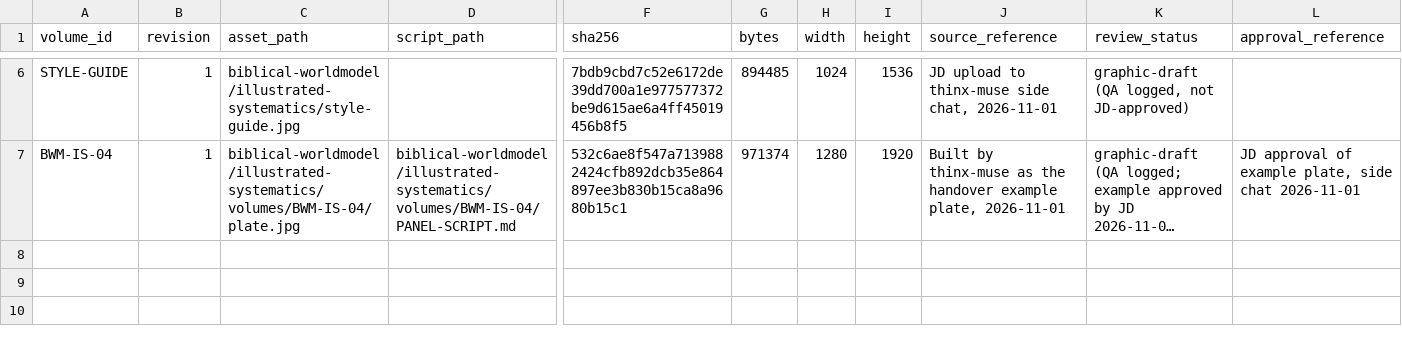
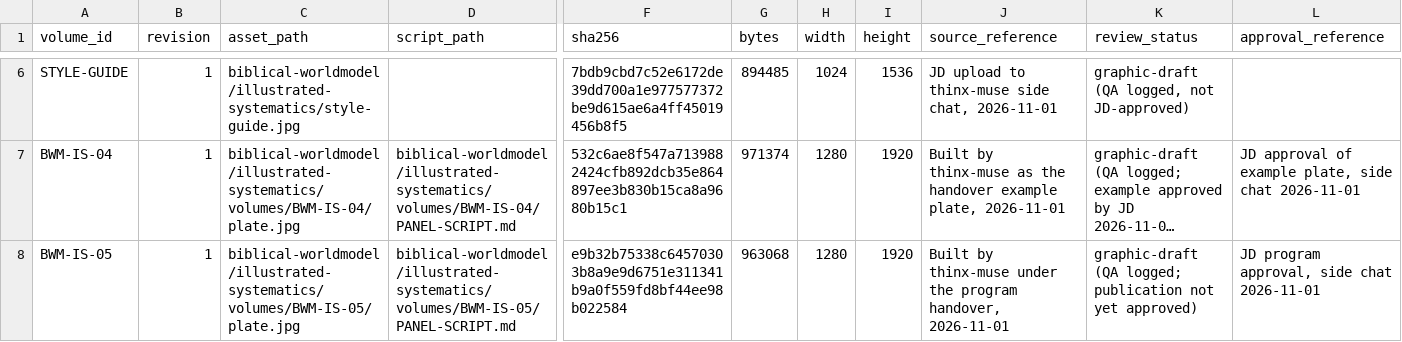
Before and after one commit to jdlongmire/oddxian-apologetics, a CSV file: biblical-worldmodel/illustrated-systematics/ASSET-MANIFEST.csv, drawn as a sheet; only a part is shown, gaps mark what is left out; long unchanged cells end in …; rows hold the shown columns only; the diff names each change by its address in the sheet, - before the commit and + after, or states it on an @@ line.

Commit message:
Manifest: add BWM-IS-05 revision 1
Human-Curated, AI-Enabled (HCAE)

```diff
--- a/biblical-worldmodel/illustrated-systematics/ASSET-MANIFEST.csv
+++ b/biblical-worldmodel/illustrated-systematics/ASSET-MANIFEST.csv
+row 8: BWM-IS-05 | 1 | biblical-worldmodel/illustrated-systematics/volumes/BWM-IS-05/plate.jpg | biblical-worldmodel/illustrated-systematics/volumes/BWM-IS-05/PANEL-SCRIPT.md | e9b32b75338c64570303b8a9e9d6751e311341b9a0f559fd8bf44ee98b022584 | 963068 | 1280 | 1920 | Built by thinx-muse under the program handover, 2026-11-01 | graphic-draft (QA logged; publication not yet approved) | JD program approval, side chat 2026-11-01
```
